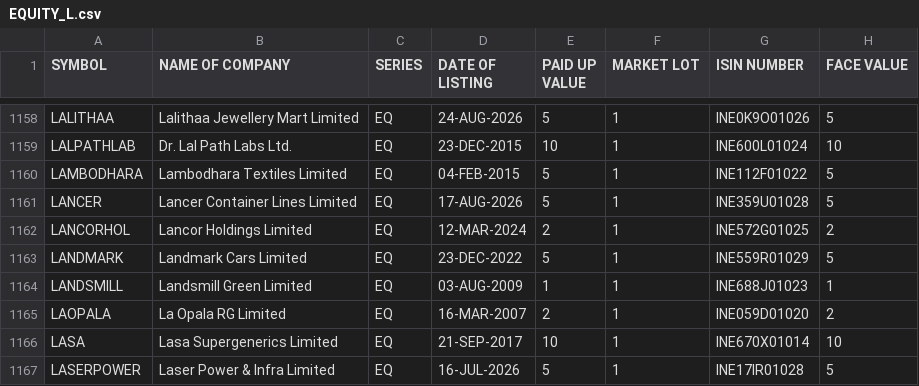
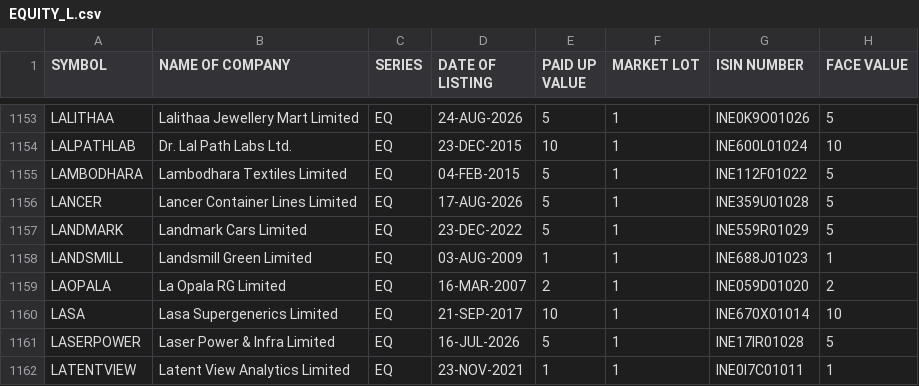
Before and after one commit to prayan2702/Streamlit_Momn_v13_Cached_DB, a CSV file: EQUITY_L.csv, drawn as a sheet; only a part is shown, gaps mark what is left out; the shorter side is filled out with more unchanged rows; the diff covers the shown part only; the diff names each change by its address in the sheet, - before the commit and + after, or states it on an @@ line.

```diff
--- a/EQUITY_L.csv
+++ b/EQUITY_L.csv
-row 1162: LANCORHOL | Lancor Holdings Limited | EQ | 12-MAR-2024 | 2 | 1 | INE572G01025 | 2
```
Also changed, not shown: 5 removed rows elsewhere in this file.
